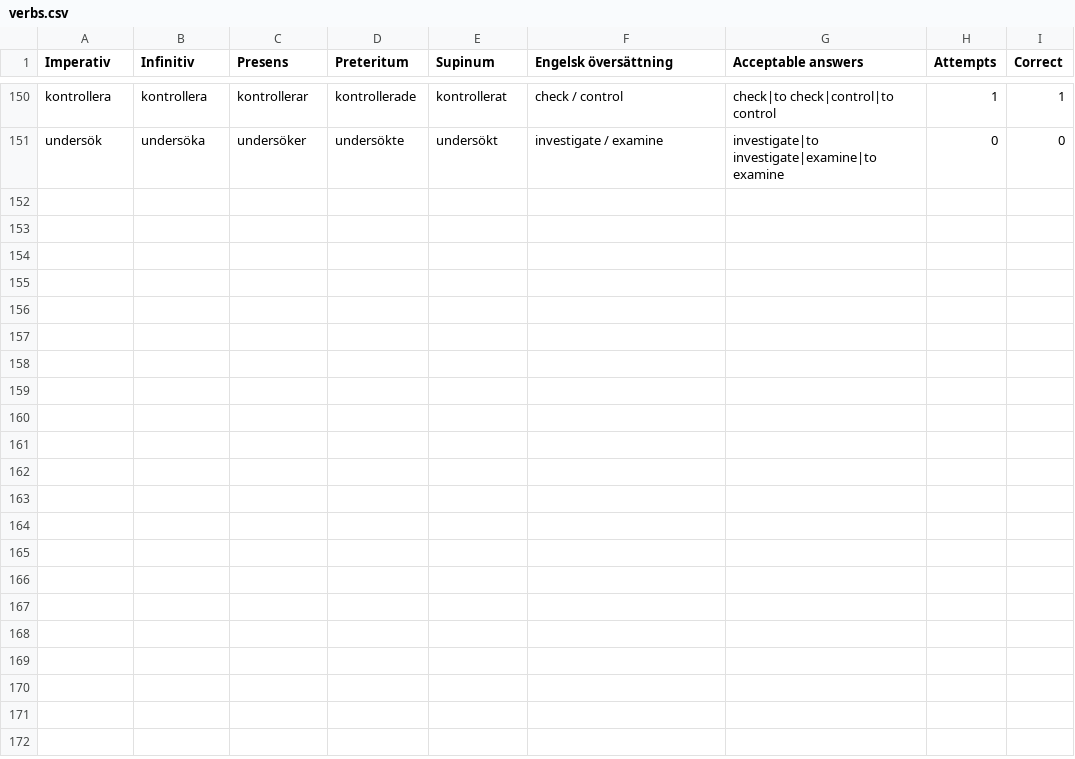
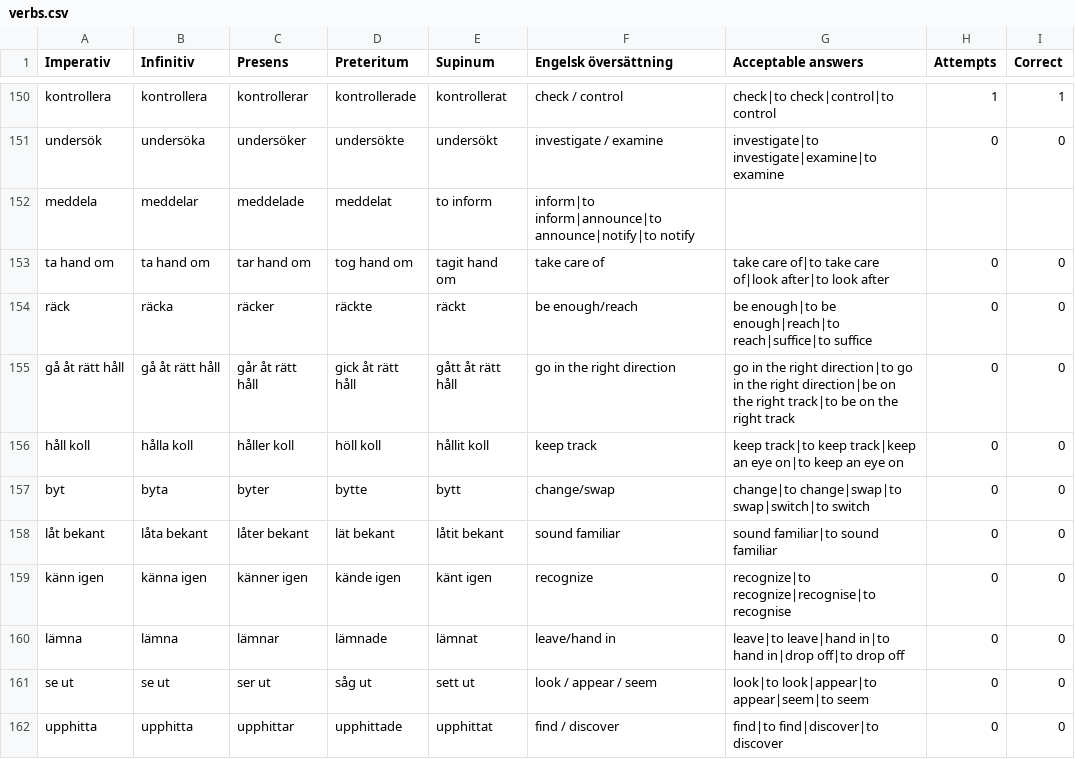
Before and after one commit to enricopugli/SwedishLearningApp, a CSV file: verbs.csv, drawn as a sheet; only a part is shown, gaps mark what is left out; the diff names each change by its address in the sheet, - before the commit and + after, or states it on an @@ line.

```diff
--- a/verbs.csv
+++ b/verbs.csv
+row 152: meddela | meddelar | meddelade | meddelat | to inform | inform|to inform|announce|to announce|notify|to notify
+row 153: ta hand om | ta hand om | tar hand om | tog hand om | tagit hand om | take care of | take care of|to take care of|look after|to look after | 0 | 0
+row 154: räck | räcka | räcker | räckte | räckt | be enough/reach | be enough|to be enough|reach|to reach|suffice|to suffice | 0 | 0
+row 155: gå åt rätt håll | gå åt rätt håll | går åt rätt håll | gick åt rätt håll | gått åt rätt håll | go in the right direction | go in the right direction|to go in the right direction|be on the right track|to be on the right track | 0 | 0
+row 156: håll koll | hålla koll | håller koll | höll koll | hållit koll | keep track | keep track|to keep track|keep an eye on|to keep an eye on | 0 | 0
+row 157: byt | byta | byter | bytte | bytt | change/swap | change|to change|swap|to swap|switch|to switch | 0 | 0
+row 158: låt bekant | låta bekant | låter bekant | lät bekant | låtit bekant | sound familiar | sound familiar|to sound familiar | 0 | 0
+row 159: känn igen | känna igen | känner igen | kände igen | känt igen | recognize | recognize|to recognize|recognise|to recognise | 0 | 0
+row 160: lämna | lämna | lämnar | lämnade | lämnat | leave/hand in | leave|to leave|hand in|to hand in|drop off|to drop off | 0 | 0
+row 161: se ut | se ut | ser ut | såg ut | sett ut | look / appear / seem | look|to look|appear|to appear|seem|to seem | 0 | 0
+row 162: upphitta | upphitta | upphittar | upphittade | upphittat | find / discover | find|to find|discover|to discover | 0 | 0
```
Also changed, not shown: vocabulary.csv, 9 other files.
